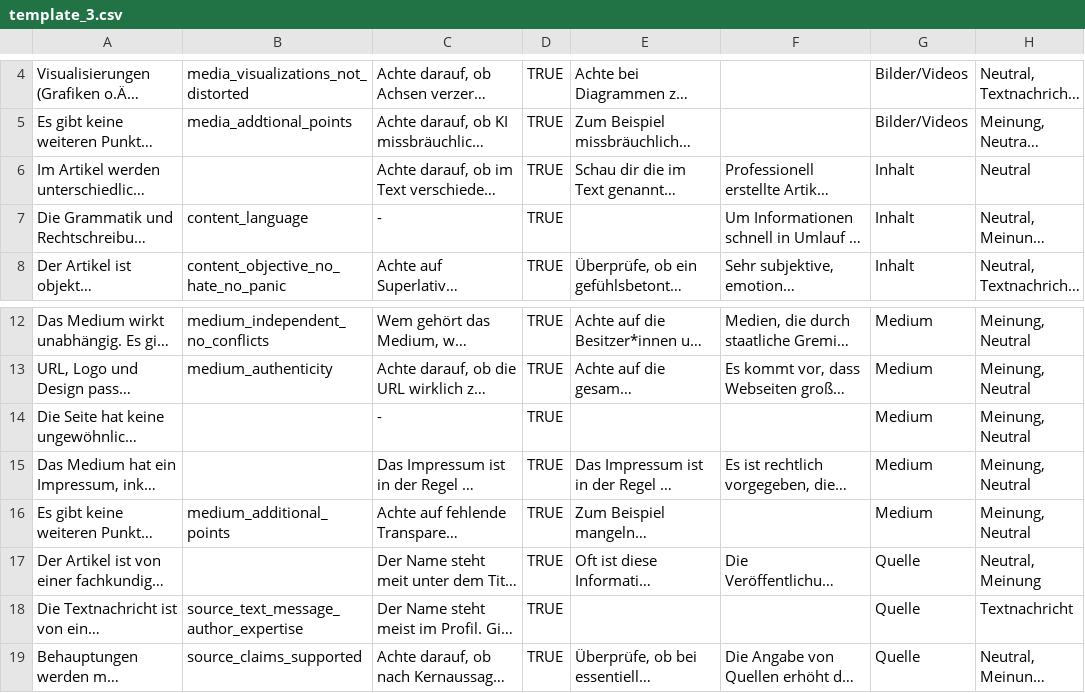
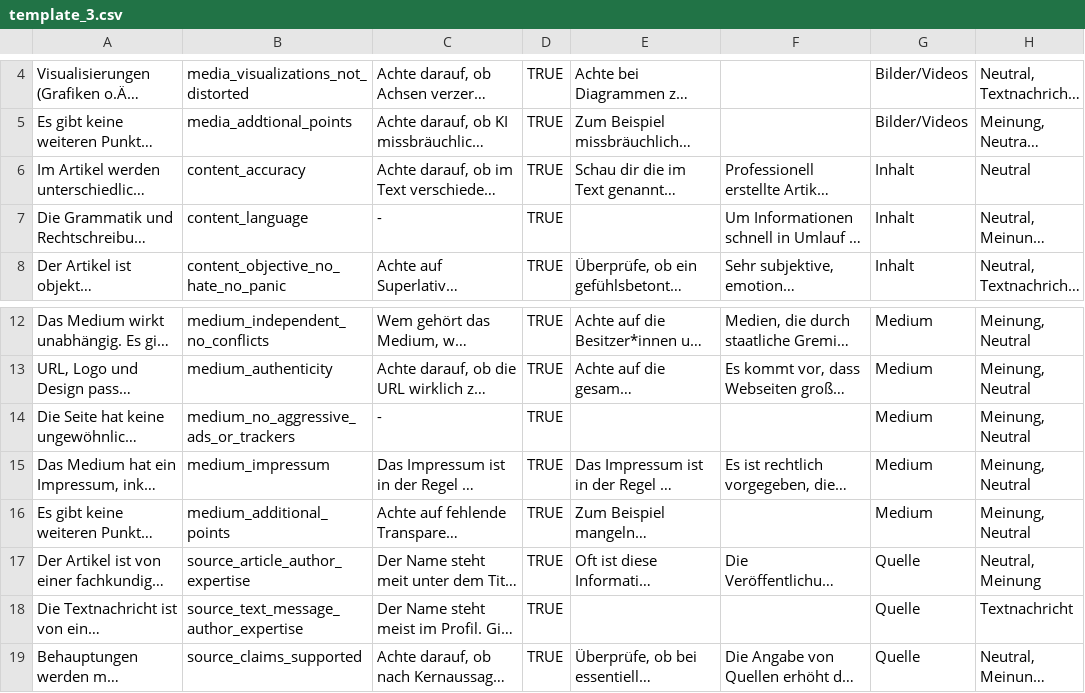
Before and after one commit to DetektivKollektiv/codetekt-supabase, a CSV file: supabase/review_templates/template_3.csv, drawn as a sheet; only a part is shown, gaps mark what is left out; long unchanged cells end in …; the diff names each change by its address in the sheet, - before the commit and + after, or states it on an @@ line.

Commit message:
feat: update content accuracy and author expertise fields in review template

```diff
--- a/supabase/review_templates/template_3.csv
+++ b/supabase/review_templates/template_3.csv
-B6: (empty)
+B6: content_accuracy
-B14: (empty)
+B14: medium_no_aggressive_ads_or_trackers
-B15: (empty)
+B15: medium_impressum
-B17: (empty)
+B17: source_article_author_expertise
```
